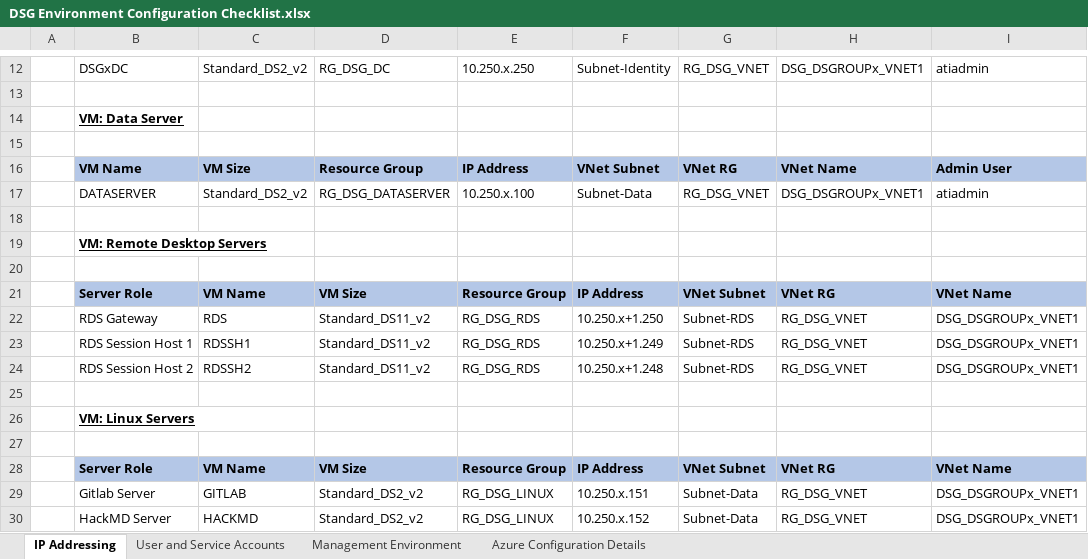
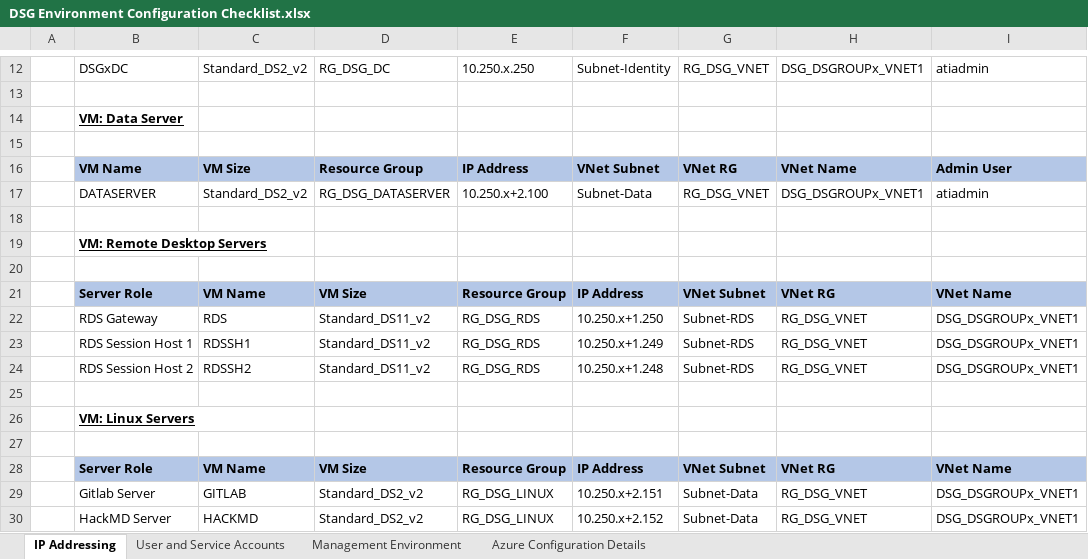
Before and after one commit to alan-turing-institute/data-safe-haven, an Excel workbook: new_dsg_environment/azure-runbooks/DSG Environment Configuration Checklist.xlsx, sheet IP Addressing, drawn as a sheet; only a part is shown, gaps mark what is left out; values as stored, in another font and other column widths than the file's, no borders; the diff names each change by its address in the sheet, - before the commit and + after, or states it on an @@ line.

Commit message:
Update subnet prefix for Data subnet for Data, Gitlab and HackMD servers

```diff
--- a/new_dsg_environment/azure-runbooks/DSG Environment Configuration Checklist.xlsx (sheet IP Addressing)
+++ b/new_dsg_environment/azure-runbooks/DSG Environment Configuration Checklist.xlsx (sheet IP Addressing)
-E17: 10.250.x.100
+E17: 10.250.x+2.100
-F29: 10.250.x.151
+F29: 10.250.x+2.151
-F30: 10.250.x.152
+F30: 10.250.x+2.152
```
